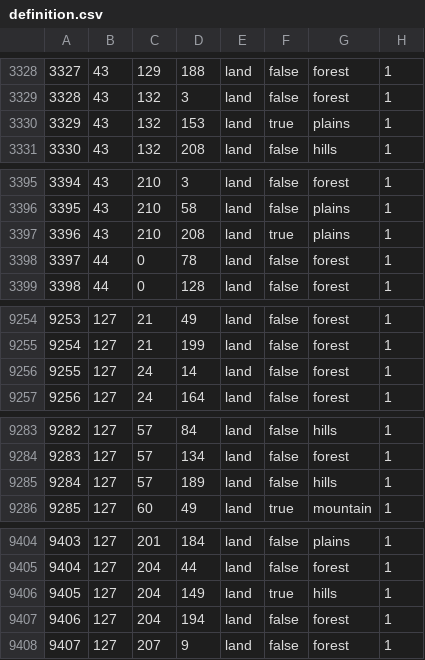
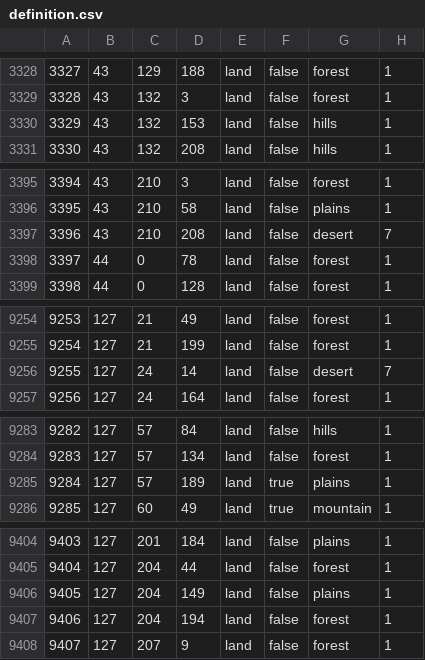
Before and after one commit to Xaelor/the-great-war-redux, a CSV file: map/definition.csv, drawn as a sheet; only a part is shown, gaps mark what is left out; the diff covers the shown part only.

```diff
--- a/map/definition.csv
+++ b/map/definition.csv
@@ -3329,3 +3329,3 @@
 3328;43;132;3;land;false;forest;1
-3329;43;132;153;land;true;plains;1
+3329;43;132;153;land;false;hills;1
 3330;43;132;208;land;false;hills;1
@@ -3396,3 +3396,3 @@
 3395;43;210;58;land;false;plains;1
-3396;43;210;208;land;true;plains;1
+3396;43;210;208;land;false;desert;7
 3397;44;0;78;land;false;forest;1
@@ -9255,3 +9255,3 @@
 9254;127;21;199;land;false;forest;1
-9255;127;24;14;land;false;forest;1
+9255;127;24;14;land;false;desert;7
 9256;127;24;164;land;false;forest;1
@@ -9284,3 +9284,3 @@
 9283;127;57;134;land;false;forest;1
-9284;127;57;189;land;false;hills;1
+9284;127;57;189;land;true;plains;1
 9285;127;60;49;land;true;mountain;1
@@ -9405,3 +9405,3 @@
 9404;127;204;44;land;false;forest;1
-9405;127;204;149;land;true;hills;1
+9405;127;204;149;land;false;plains;1
 9406;127;204;194;land;false;forest;1
```
Also changed, not shown: 13 edited cells elsewhere in this file, 23 other files.
